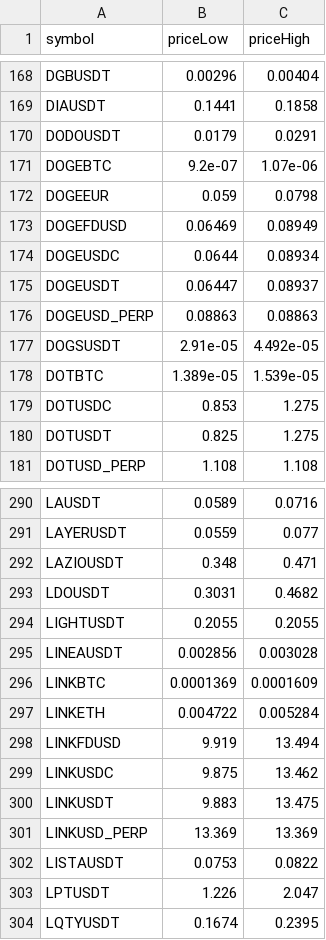
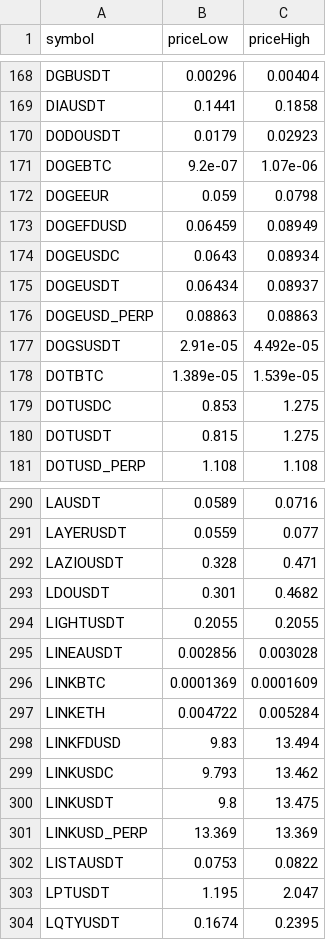
Before and after one commit to miaranarm/binance_bot_audit, a CSV file: results/current_price_history.csv, drawn as a sheet; only a part is shown, gaps mark what is left out; the diff covers the shown part only.

```diff
--- a/results/current_price_history.csv
+++ b/results/current_price_history.csv
@@ -169,8 +169,8 @@ DGBUSDT,0.00296,0.00404
 DIAUSDT,0.1441,0.1858
-DODOUSDT,0.0179,0.0291
+DODOUSDT,0.0179,0.02923
 DOGEBTC,9.2e-07,1.07e-06
 DOGEEUR,0.059,0.0798
-DOGEFDUSD,0.06469,0.08949
-DOGEUSDC,0.0644,0.08934
-DOGEUSDT,0.06447,0.08937
+DOGEFDUSD,0.06459,0.08949
+DOGEUSDC,0.0643,0.08934
+DOGEUSDT,0.06434,0.08937
 DOGEUSD_PERP,0.08863,0.08863
@@ -179,3 +179,3 @@ DOTBTC,1.389e-05,1.539e-05
 DOTUSDC,0.853,1.275
-DOTUSDT,0.825,1.275
+DOTUSDT,0.815,1.275
 DOTUSD_PERP,1.108,1.108
@@ -291,4 +291,4 @@ LAUSDT,0.0589,0.0716
 LAYERUSDT,0.0559,0.077
-LAZIOUSDT,0.348,0.471
-LDOUSDT,0.3031,0.4682
+LAZIOUSDT,0.328,0.471
+LDOUSDT,0.301,0.4682
 LIGHTUSDT,0.2055,0.2055
@@ -297,8 +297,8 @@ LINKBTC,0.0001369,0.0001609
 LINKETH,0.004722,0.005284
-LINKFDUSD,9.919,13.494
-LINKUSDC,9.875,13.462
-LINKUSDT,9.883,13.475
+LINKFDUSD,9.83,13.494
+LINKUSDC,9.793,13.462
+LINKUSDT,9.8,13.475
 LINKUSD_PERP,13.369,13.369
 LISTAUSDT,0.0753,0.0822
-LPTUSDT,1.226,2.047
+LPTUSDT,1.195,2.047
 LQTYUSDT,0.1674,0.2395
```
Also changed, not shown: 93 edited cells elsewhere in this file, results/current_price.csv, results/current_price_learning.csv, 9 other files.
